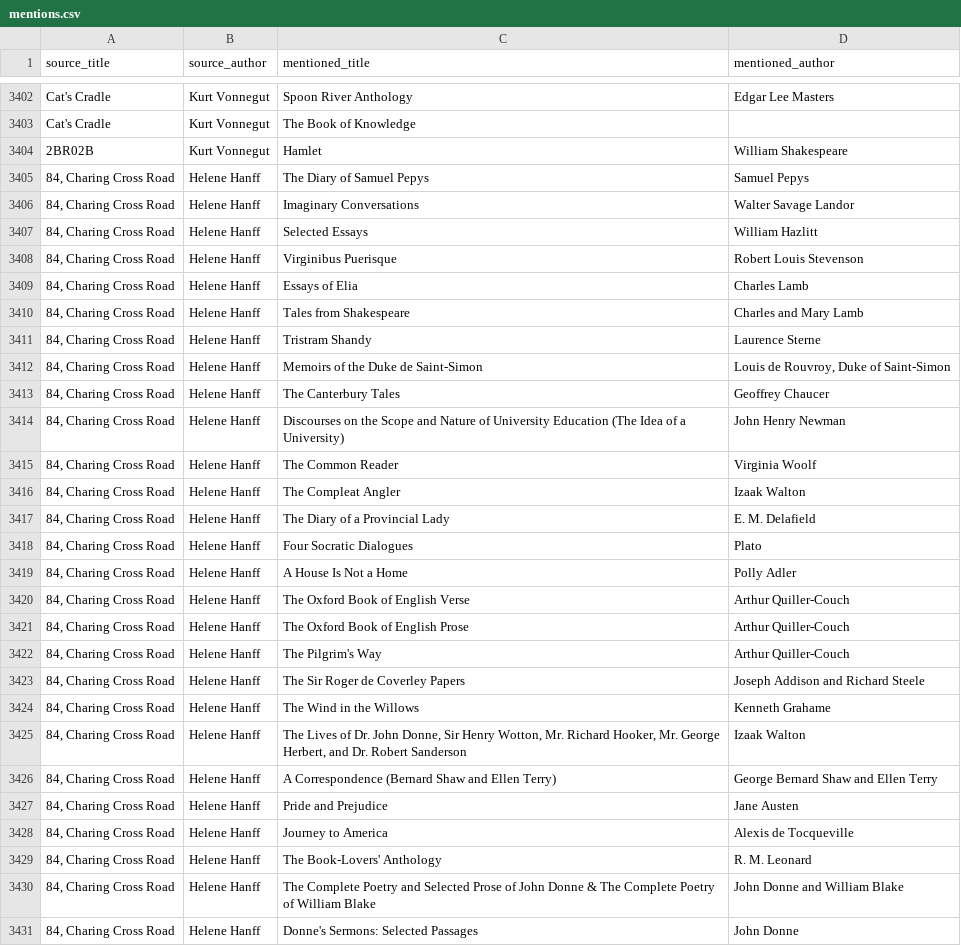
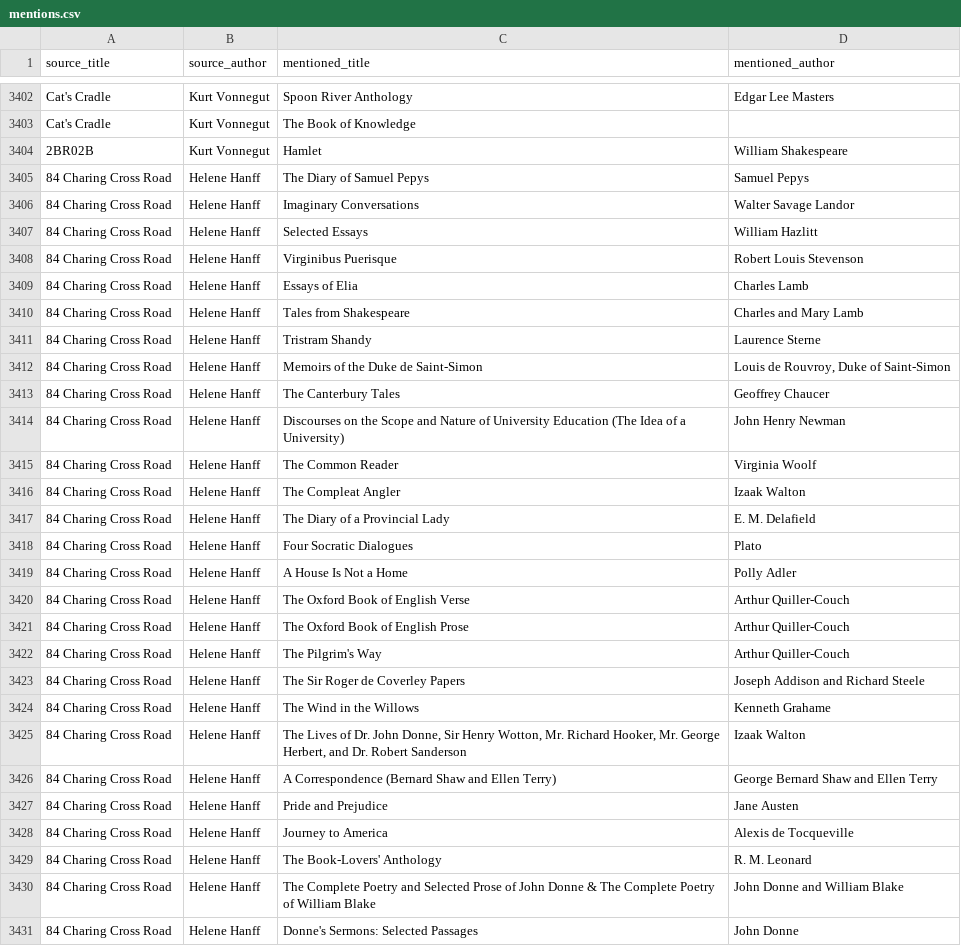
Before and after one commit to SaturdaysinthePark/book-browser, a CSV file: data/mentions.csv, drawn as a sheet; only a part is shown, gaps mark what is left out; the diff covers the shown part only.

```diff
--- a/data/mentions.csv
+++ b/data/mentions.csv
@@ -3404,28 +3404,28 @@ Cat's Cradle,Kurt Vonnegut,The Book of Knowledge,
 2BR02B,Kurt Vonnegut,Hamlet,William Shakespeare
-"84, Charing Cross Road",Helene Hanff,The Diary of Samuel Pepys,Samuel Pepys
-"84, Charing Cross Road",Helene Hanff,Imaginary Conversations,Walter Savage Landor
-"84, Charing Cross Road",Helene Hanff,Selected Essays,William Hazlitt
-"84, Charing Cross Road",Helene Hanff,Virginibus Puerisque,Robert Louis Stevenson
-"84, Charing Cross Road",Helene Hanff,Essays of Elia,Charles Lamb
-"84, Charing Cross Road",Helene Hanff,Tales from Shakespeare,Charles and Mary Lamb
-"84, Charing Cross Road",Helene Hanff,Tristram Shandy,Laurence Sterne
-"84, Charing Cross Road",Helene Hanff,Memoirs of the Duke de Saint-Simon,"Louis de Rouvroy, Duke of Saint-Simon"
-"84, Charing Cross Road",Helene Hanff,The Canterbury Tales,Geoffrey Chaucer
-"84, Charing Cross Road",Helene Hanff,Discourses on the Scope and Nature of University Education (The Idea of a University),John Henry Newman
-"84, Charing Cross Road",Helene Hanff,The Common Reader,Virginia Woolf
-"84, Charing Cross Road",Helene Hanff,The Compleat Angler,Izaak Walton
-"84, Charing Cross Road",Helene Hanff,The Diary of a Provincial Lady,E. M. Delafield
-"84, Charing Cross Road",Helene Hanff,Four Socratic Dialogues,Plato
-"84, Charing Cross Road",Helene Hanff,A House Is Not a Home,Polly Adler
-"84, Charing Cross Road",Helene Hanff,The Oxford Book of English Verse,Arthur Quiller-Couch
-"84, Charing Cross Road",Helene Hanff,The Oxford Book of English Prose,Arthur Quiller-Couch
-"84, Charing Cross Road",Helene Hanff,The Pilgrim's Way,Arthur Quiller-Couch
-"84, Charing Cross Road",Helene Hanff,The Sir Roger de Coverley Papers,Joseph Addison and Richard Steele
-"84, Charing Cross Road",Helene Hanff,The Wind in the Willows,Kenneth Grahame
-"84, Charing Cross Road",Helene Hanff,"The Lives of Dr. John Donne, Sir Henry Wotton, Mr. Richard Hooker, Mr. George Herbert, and Dr. Robert Sanderson",Izaak Walton
-"84, Charing Cross Road",Helene Hanff,A Correspondence (Bernard Shaw and Ellen Terry),George Bernard Shaw and Ellen Terry
-"84, Charing Cross Road",Helene Hanff,Pride and Prejudice,Jane Austen
-"84, Charing Cross Road",Helene Hanff,Journey to America,Alexis de Tocqueville
-"84, Charing Cross Road",Helene Hanff,The Book-Lovers' Anthology,R. M. Leonard
-"84, Charing Cross Road",Helene Hanff,The Complete Poetry and Selected Prose of John Donne & The Complete Poetry of William Blake,John Donne and William Blake
-"84, Charing Cross Road",Helene Hanff,Donne's Sermons: Selected Passages,John Donne
+84 Charing Cross Road,Helene Hanff,The Diary of Samuel Pepys,Samuel Pepys
+84 Charing Cross Road,Helene Hanff,Imaginary Conversations,Walter Savage Landor
+84 Charing Cross Road,Helene Hanff,Selected Essays,William Hazlitt
+84 Charing Cross Road,Helene Hanff,Virginibus Puerisque,Robert Louis Stevenson
+84 Charing Cross Road,Helene Hanff,Essays of Elia,Charles Lamb
+84 Charing Cross Road,Helene Hanff,Tales from Shakespeare,Charles and Mary Lamb
+84 Charing Cross Road,Helene Hanff,Tristram Shandy,Laurence Sterne
+84 Charing Cross Road,Helene Hanff,Memoirs of the Duke de Saint-Simon,"Louis de Rouvroy, Duke of Saint-Simon"
+84 Charing Cross Road,Helene Hanff,The Canterbury Tales,Geoffrey Chaucer
+84 Charing Cross Road,Helene Hanff,Discourses on the Scope and Nature of University Education (The Idea of a University),John Henry Newman
+84 Charing Cross Road,Helene Hanff,The Common Reader,Virginia Woolf
+84 Charing Cross Road,Helene Hanff,The Compleat Angler,Izaak Walton
+84 Charing Cross Road,Helene Hanff,The Diary of a Provincial Lady,E. M. Delafield
+84 Charing Cross Road,Helene Hanff,Four Socratic Dialogues,Plato
+84 Charing Cross Road,Helene Hanff,A House Is Not a Home,Polly Adler
+84 Charing Cross Road,Helene Hanff,The Oxford Book of English Verse,Arthur Quiller-Couch
+84 Charing Cross Road,Helene Hanff,The Oxford Book of English Prose,Arthur Quiller-Couch
+84 Charing Cross Road,Helene Hanff,The Pilgrim's Way,Arthur Quiller-Couch
+84 Charing Cross Road,Helene Hanff,The Sir Roger de Coverley Papers,Joseph Addison and Richard Steele
+84 Charing Cross Road,Helene Hanff,The Wind in the Willows,Kenneth Grahame
+84 Charing Cross Road,Helene Hanff,"The Lives of Dr. John Donne, Sir Henry Wotton, Mr. Richard Hooker, Mr. George Herbert, and Dr. Robert Sanderson",Izaak Walton
+84 Charing Cross Road,Helene Hanff,A Correspondence (Bernard Shaw and Ellen Terry),George Bernard Shaw and Ellen Terry
+84 Charing Cross Road,Helene Hanff,Pride and Prejudice,Jane Austen
+84 Charing Cross Road,Helene Hanff,Journey to America,Alexis de Tocqueville
+84 Charing Cross Road,Helene Hanff,The Book-Lovers' Anthology,R. M. Leonard
+84 Charing Cross Road,Helene Hanff,The Complete Poetry and Selected Prose of John Donne & The Complete Poetry of William Blake,John Donne and William Blake
+84 Charing Cross Road,Helene Hanff,Donne's Sermons: Selected Passages,John Donne
```
Also changed, not shown: 36 added rows and 8 edited cells elsewhere in this file, 9 other files.
